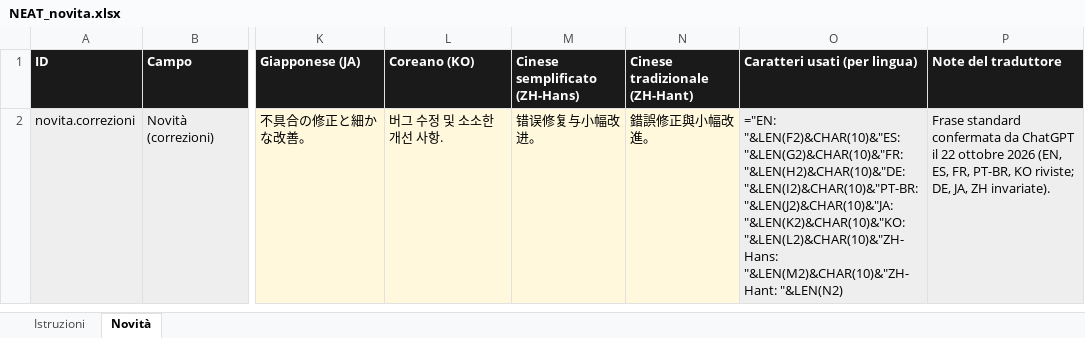
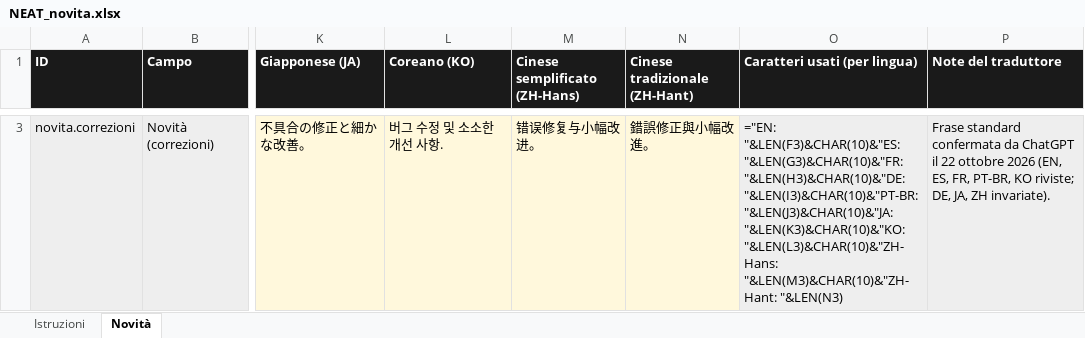
Before and after one commit to castellanza-alt/StepTeller, an Excel workbook: ios/localizzazione/NEAT_novita.xlsx, sheet Novità, drawn as a sheet; only a part is shown, gaps mark what is left out; values as stored, in another font and other column widths than the file's, no borders; formulas without a stored value are shown as written; addresses are those after the commit; the diff covers the shown part only; the diff names each change by its address in the sheet, - before the commit and + after, or states it on an @@ line.

```diff
--- a/ios/localizzazione/NEAT_novita.xlsx (sheet Novità)
+++ b/ios/localizzazione/NEAT_novita.xlsx (sheet Novità)
-O3 (Caratteri usati (per lingua)): ="EN: "&LEN(F2)&CHAR(10)&"ES: "&LEN(G2)&CHAR(10)&"FR: "&LEN(H2)&CHAR(10)&"DE: "&LEN(I2)&CHAR(10)&"PT-BR: "&LEN(J2)&CHAR(10)&"JA: "&LEN(K2)&CHAR(10)&"KO: "&LEN(L2)&CHAR(10)&"ZH-Hans: "&LEN(M2)&CHAR(10)&"ZH-Hant: "&LEN(N2)
+O3 (Caratteri usati (per lingua)): ="EN: "&LEN(F3)&CHAR(10)&"ES: "&LEN(G3)&CHAR(10)&"FR: "&LEN(H3)&CHAR(10)&"DE: "&LEN(I3)&CHAR(10)&"PT-BR: "&LEN(J3)&CHAR(10)&"JA: "&LEN(K3)&CHAR(10)&"KO: "&LEN(L3)&CHAR(10)&"ZH-Hans: "&LEN(M3)&CHAR(10)&"ZH-Hant: "&LEN(N3)
```
Also changed, not shown: 1 added row elsewhere in this sheet, ios/localizzazione/NEAT_store_tradotto.xlsx, 5 other files.
